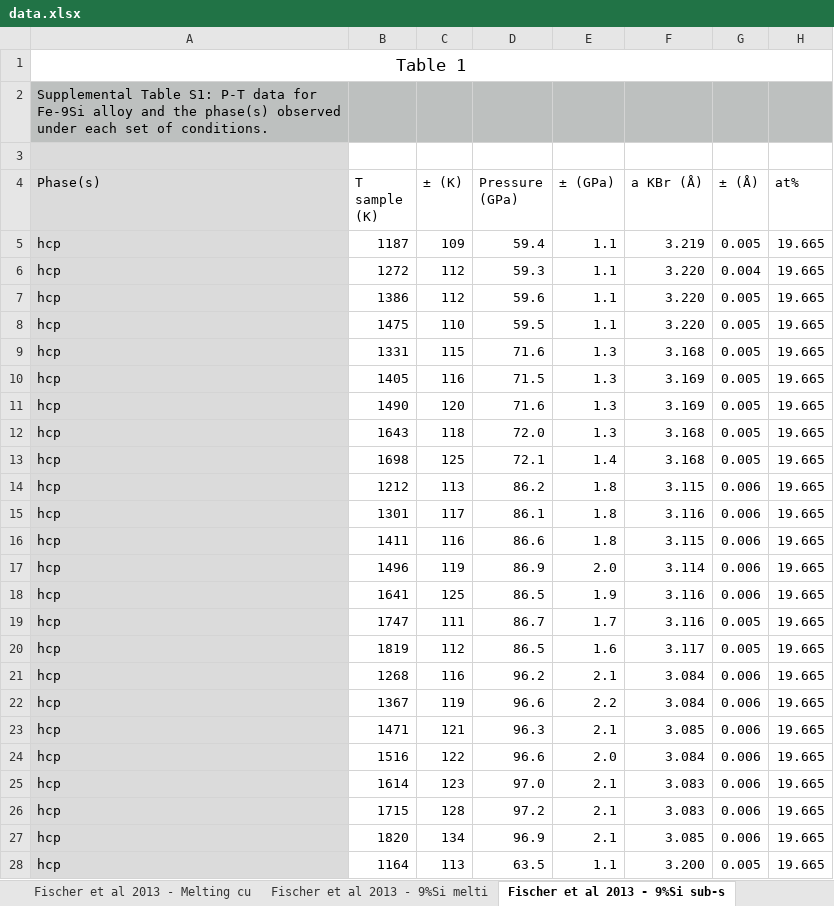
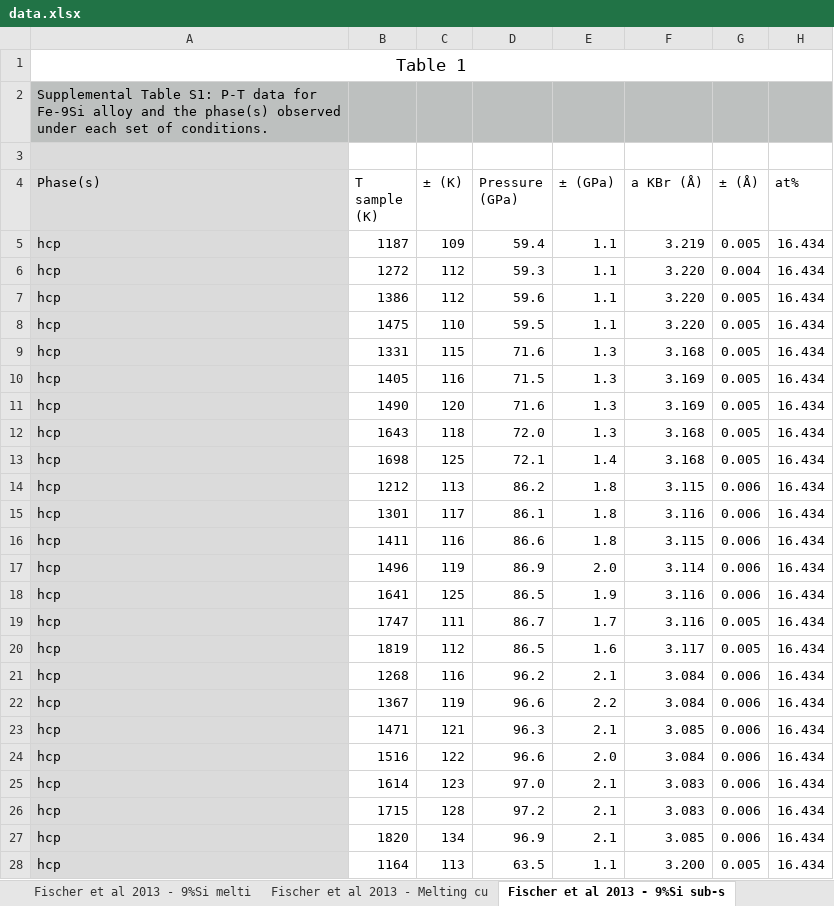
Before and after one commit to nickbackhouse/burnman, an Excel workbook: Fe-Si/data.xlsx, sheet Fischer et al 2013 - 9%Si sub-s, drawn as a sheet; only a part is shown; values as stored, in another font and other column widths than the file's, no borders; the diff covers the shown part only; the diff names each change by its address in the sheet, - before the commit and + after, or states it on an @@ line.

```diff
--- a/Fe-Si/data.xlsx (sheet Fischer et al 2013 - 9%Si sub-s)
+++ b/Fe-Si/data.xlsx (sheet Fischer et al 2013 - 9%Si sub-s)
@@ sheet tab order changed: Fischer et al 2013 - 9%Si melti | Fischer et al 2013 - Melting cu | Fischer et al 2013 - 9%Si sub-s @@
-H5:H28 (at%): 19.665
+H5:H28 (at%): 16.434
```
Also changed, not shown: 192 edited cells elsewhere in this sheet, sheet Ozawa et al 2016, sheet Asanuma et al 2008 - Compilatio, sheet Asanuma et al 2010 - Fe-18wt%Si, sheet Lord (unpublished boundary data, sheet Fischer et al 2013 - 9%Si melti, sheet Fischer et al 2013 - Melting cu, 1 more sheet, other sheet tabs.
